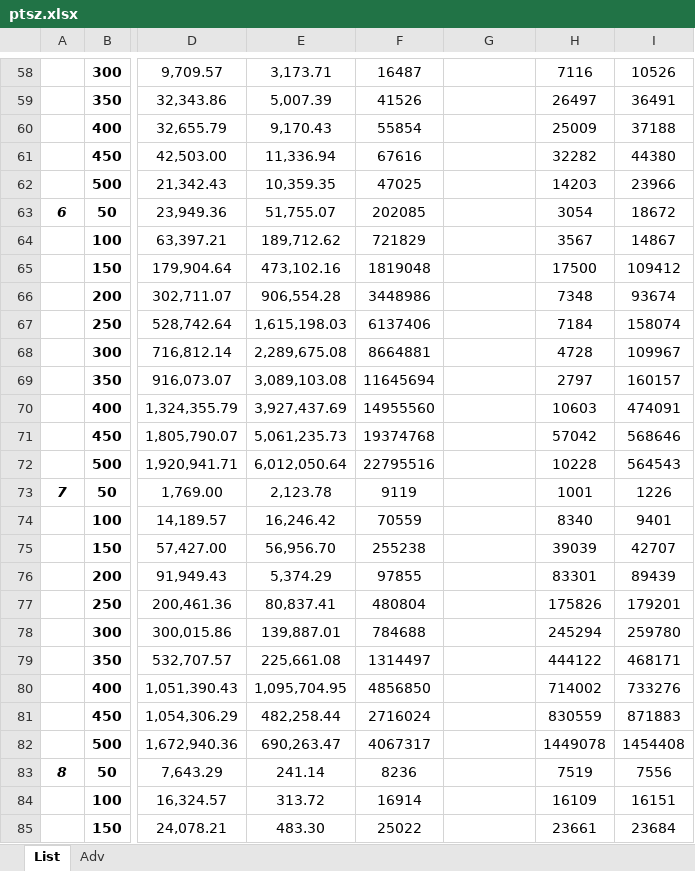
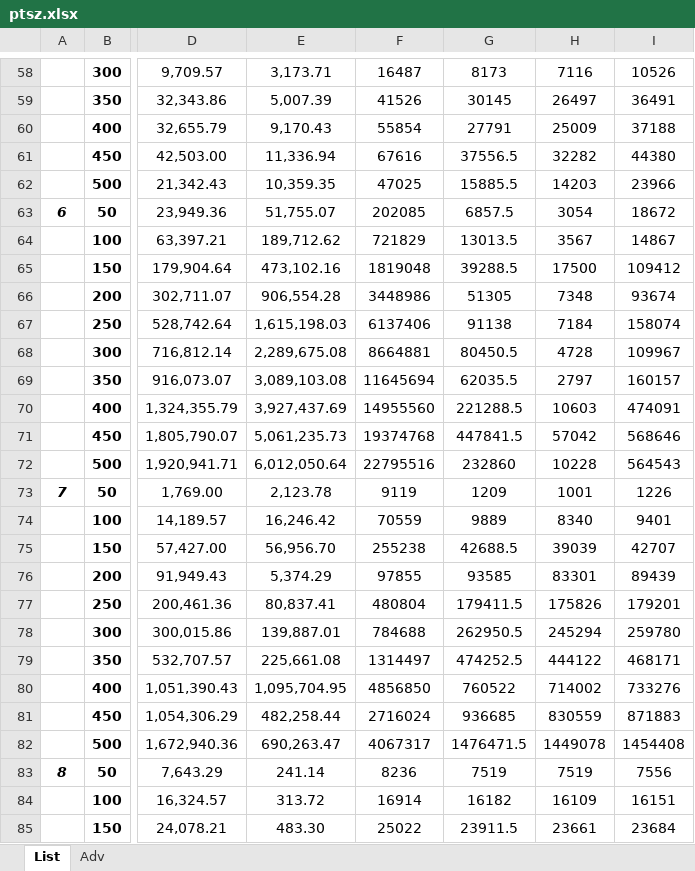
Before and after one commit to baton96/Task-Scheduler, an Excel workbook: ptsz.xlsx, sheet List, drawn as a sheet; only a part is shown, gaps mark what is left out; values as stored, in another font and other column widths than the file's, no borders; conditional formats not drawn; the diff covers the shown part only; the diff names each change by its address in the sheet, - before the commit and + after, or states it on an @@ line.

```diff
--- a/ptsz.xlsx (sheet List)
+++ b/ptsz.xlsx (sheet List)
-G58: (empty)
+G58: 8173
-G59: (empty)
+G59: 30145
-G60: (empty)
+G60: 27791
-G61: (empty)
+G61: 37556.5
-G62: (empty)
+G62: 15885.5
-G63: (empty)
+G63: 6857.5
-G64: (empty)
+G64: 13013.5
-G65: (empty)
+G65: 39288.5
-G66: (empty)
+G66: 51305
-G67: (empty)
+G67: 91138
-G68: (empty)
+G68: 80450.5
-G69: (empty)
+G69: 62035.5
-G70: (empty)
+G70: 221288.5
-G71: (empty)
+G71: 447841.5
-G72: (empty)
+G72: 232860
-G73: (empty)
+G73: 1209
-G74: (empty)
+G74: 9889
-G75: (empty)
+G75: 42688.5
-G76: (empty)
+G76: 93585
-G77: (empty)
+G77: 179411.5
-G78: (empty)
+G78: 262950.5
-G79: (empty)
+G79: 474252.5
-G80: (empty)
+G80: 760522
-G81: (empty)
+G81: 936685
-G82: (empty)
+G82: 1476471.5
-G83: (empty)
+G83: 7519
-G84: (empty)
+G84: 16182
-G85: (empty)
+G85: 23911.5
```
Also changed, not shown: 114 edited cells elsewhere in this sheet, sheet Adv, 2 other files.
